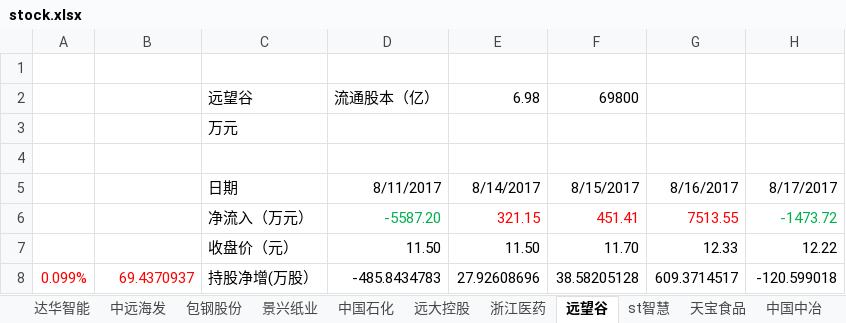
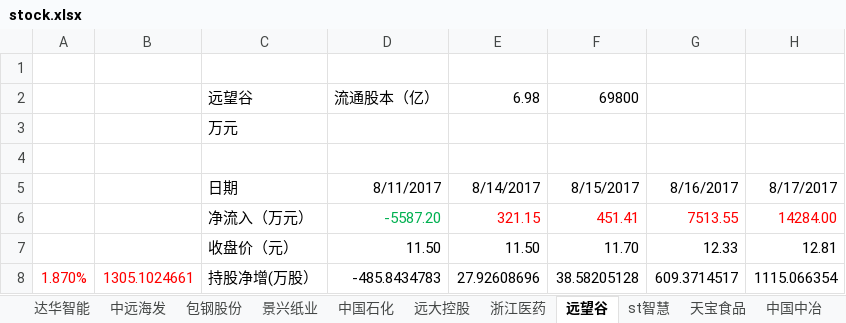
Before and after one commit to JMsun-2000/stock_market, an Excel workbook: stock.xlsx, sheet 远望谷, drawn as a sheet; values as stored, in another font and other column widths than the file's, no borders; the diff names each change by its address in the sheet, - before the commit and + after, or states it on an @@ line.

```diff
--- a/stock.xlsx (sheet 远望谷)
+++ b/stock.xlsx (sheet 远望谷)
-H6: -1473.72
+H6: 14284.00
-H6 text colour: #00B050
+H6 text colour: #FF0000
-H7: 12.22
+H7: 12.81
-A8: 0.099%
+A8: 1.870%
-B8: 69.4370937
+B8: 1305.1024661
-H8: -120.599018
+H8: 1115.066354
```
Also changed, not shown: sheet 大金重工, sheet 宝钢股份, sheet 中国中冶, sheet 民生银行, sheet 巨轮智能, sheet st智慧, 9 more sheets.
